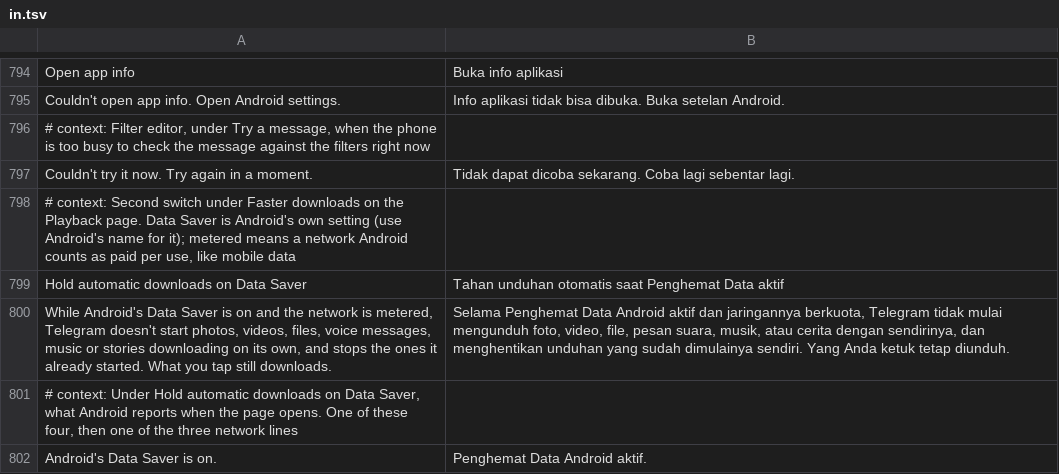
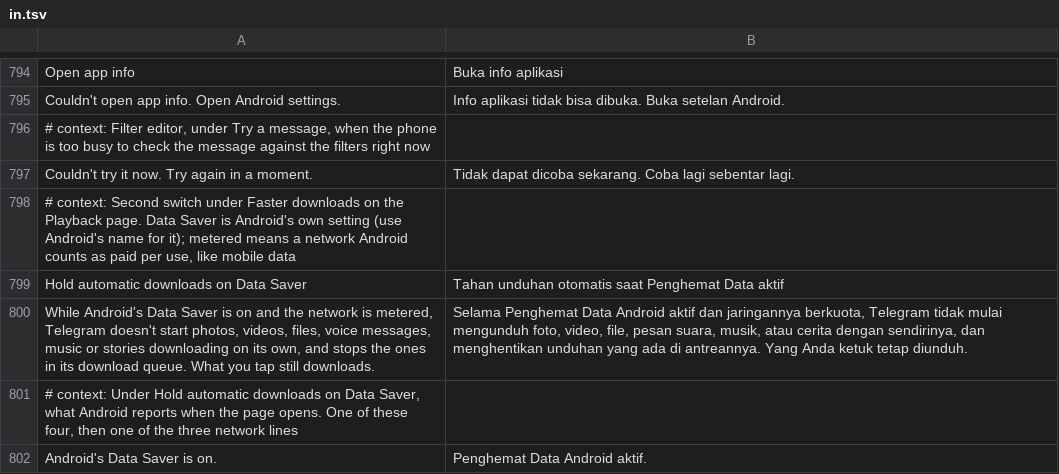
Before and after one commit to SysAdminDoc/HushTelegram, a TSV file: extensions/shared/library/src/main/l10n/in.tsv, drawn as a sheet; only a part is shown, gaps mark what is left out.

```diff
--- a/extensions/shared/library/src/main/l10n/in.tsv
+++ b/extensions/shared/library/src/main/l10n/in.tsv
@@ -799,3 +799,3 @@ Couldn't try it now. Try again in a moment.	Tidak dapat dicoba sekarang. Coba la
 Hold automatic downloads on Data Saver	Tahan unduhan otomatis saat Penghemat Data aktif
-While Android's Data Saver is on and the network is metered, Telegram doesn't start photos, videos, files, voice messages, music or stories downloading on its own, and stops the ones it already started. What you tap still downloads.	Selama Penghemat Data Android aktif dan jaringannya berkuota, Telegram tidak mulai mengunduh foto, video, file, pesan suara, musik, atau cerita dengan sendirinya, dan menghentikan unduhan yang sudah dimulainya sendiri. Yang Anda ketuk tetap diunduh.
+While Android's Data Saver is on and the network is metered, Telegram doesn't start photos, videos, files, voice messages, music or stories downloading on its own, and stops the ones in its download queue. What you tap still downloads.	Selama Penghemat Data Android aktif dan jaringannya berkuota, Telegram tidak mulai mengunduh foto, video, file, pesan suara, musik, atau cerita dengan sendirinya, dan menghentikan unduhan yang ada di antreannya. Yang Anda ketuk tetap diunduh.
 # context: Under Hold automatic downloads on Data Saver, what Android reports when the page opens. One of these four, then one of the three network lines
```
Also changed, not shown: extensions/shared/library/src/main/l10n/de.tsv, extensions/shared/library/src/main/l10n/es.tsv, 12 other files.
